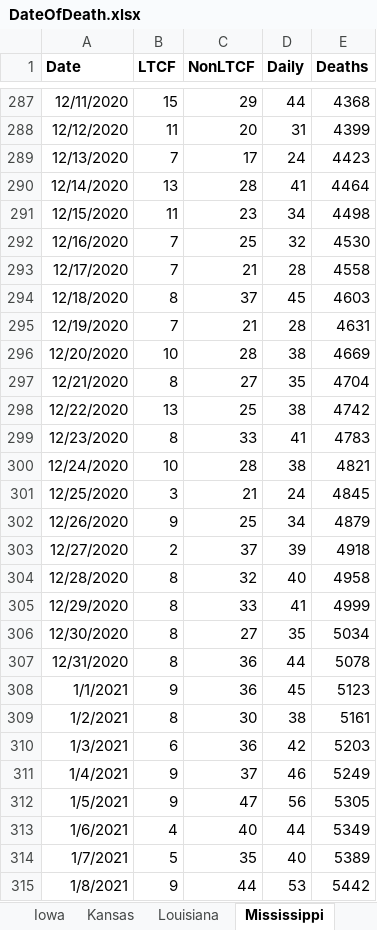
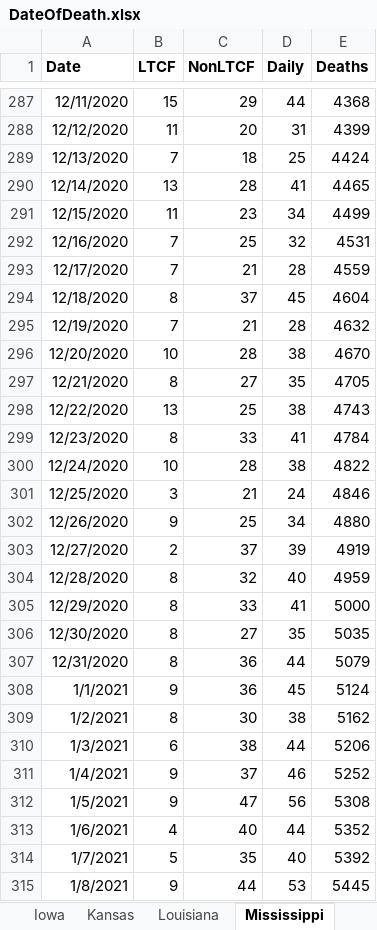
Before and after one commit to PatrickDRusk/covid, an Excel workbook: notebooks/DateOfDeath.xlsx, sheet Mississippi, drawn as a sheet; only a part is shown, gaps mark what is left out; values as stored, in another font and other column widths than the file's, no borders; the diff covers the shown part only; the diff names each change by its address in the sheet, - before the commit and + after, or states it on an @@ line.

```diff
--- a/notebooks/DateOfDeath.xlsx (sheet Mississippi)
+++ b/notebooks/DateOfDeath.xlsx (sheet Mississippi)
-C289 (NonLTCF): 17
+C289 (NonLTCF): 18
-D289 (Daily): 24
+D289 (Daily): 25
-E289 (Deaths): 4423
+E289 (Deaths): 4424
-E290 (Deaths): 4464
+E290 (Deaths): 4465
-E291 (Deaths): 4498
+E291 (Deaths): 4499
-E292 (Deaths): 4530
+E292 (Deaths): 4531
-E293 (Deaths): 4558
+E293 (Deaths): 4559
-E294 (Deaths): 4603
+E294 (Deaths): 4604
-E295 (Deaths): 4631
+E295 (Deaths): 4632
-E296 (Deaths): 4669
+E296 (Deaths): 4670
-E297 (Deaths): 4704
+E297 (Deaths): 4705
-E298 (Deaths): 4742
+E298 (Deaths): 4743
-E299 (Deaths): 4783
+E299 (Deaths): 4784
-E300 (Deaths): 4821
+E300 (Deaths): 4822
-E301 (Deaths): 4845
+E301 (Deaths): 4846
-E302 (Deaths): 4879
+E302 (Deaths): 4880
-E303 (Deaths): 4918
+E303 (Deaths): 4919
-E304 (Deaths): 4958
+E304 (Deaths): 4959
-E305 (Deaths): 4999
+E305 (Deaths): 5000
-E306 (Deaths): 5034
+E306 (Deaths): 5035
-E307 (Deaths): 5078
+E307 (Deaths): 5079
-E308 (Deaths): 5123
+E308 (Deaths): 5124
-E309 (Deaths): 5161
+E309 (Deaths): 5162
-C310 (NonLTCF): 36
+C310 (NonLTCF): 38
-D310 (Daily): 42
+D310 (Daily): 44
-E310 (Deaths): 5203
+E310 (Deaths): 5206
-E311 (Deaths): 5249
+E311 (Deaths): 5252
-E312 (Deaths): 5305
+E312 (Deaths): 5308
-E313 (Deaths): 5349
+E313 (Deaths): 5352
-E314 (Deaths): 5389
+E314 (Deaths): 5392
-E315 (Deaths): 5442
+E315 (Deaths): 5445
```
Also changed, not shown: 79 added rows and 192 edited cells elsewhere in this sheet, sheet Alabama, sheet South Carolina, sheet New Jersey, sheet Arizona, sheet Iowa, sheet South Dakota, 1 more sheet, 3 other files.
